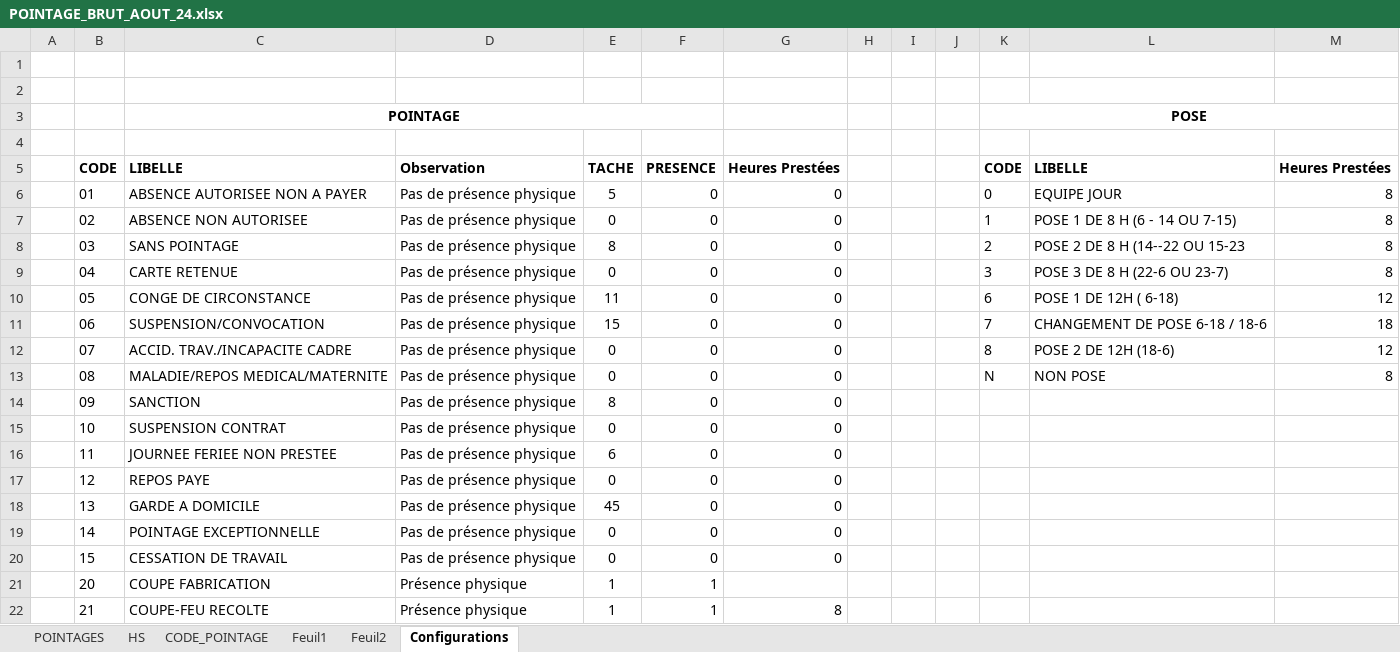
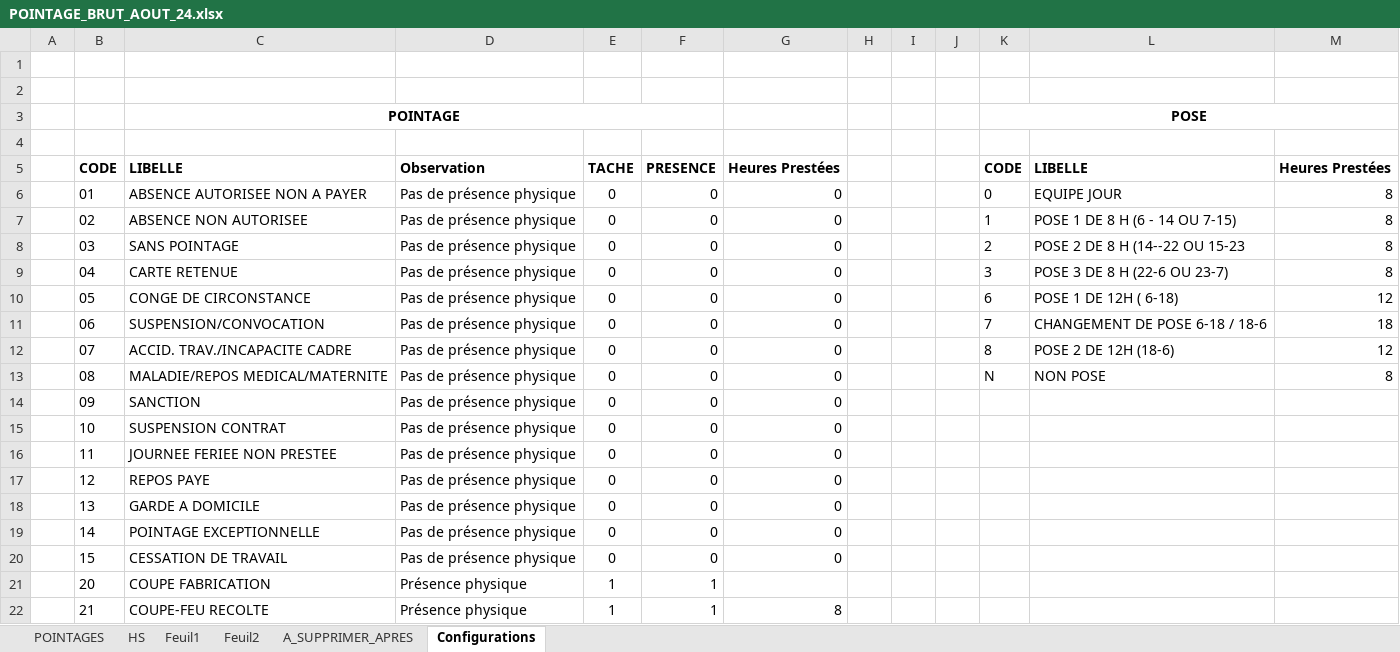
Before and after one commit to franklinDimonekene310/Mes_Fichiers, an Excel workbook: POINTAGE_BRUT_AOUT_24.xlsx, sheet Configurations, drawn as a sheet; only a part is shown; values as stored, in another font and other column widths than the file's, no borders; the diff names each change by its address in the sheet, - before the commit and + after, or states it on an @@ line.

```diff
--- a/POINTAGE_BRUT_AOUT_24.xlsx (sheet Configurations)
+++ b/POINTAGE_BRUT_AOUT_24.xlsx (sheet Configurations)
-sheet tab: CODE_POINTAGE
+sheet tab: A_SUPPRIMER_APRES
-E6: 5
+E6: 0
-E8: 8
+E8: 0
-E10: 11
+E10: 0
-E11: 15
+E11: 0
-E14: 8
+E14: 0
-E16: 6
+E16: 0
-E18: 45
+E18: 0
```
Also changed, not shown: sheet Feuil2, formulas that keep their value, 1 other file.
